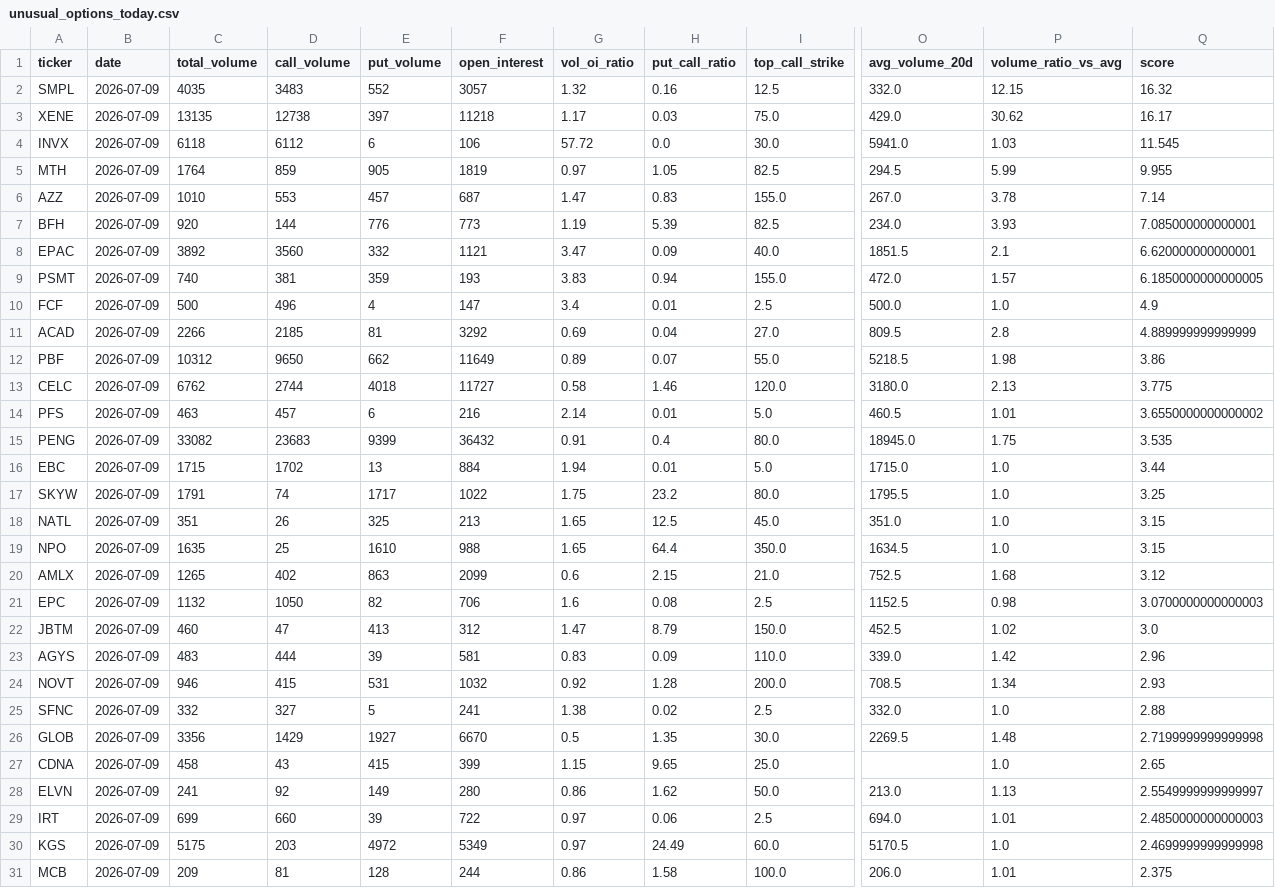
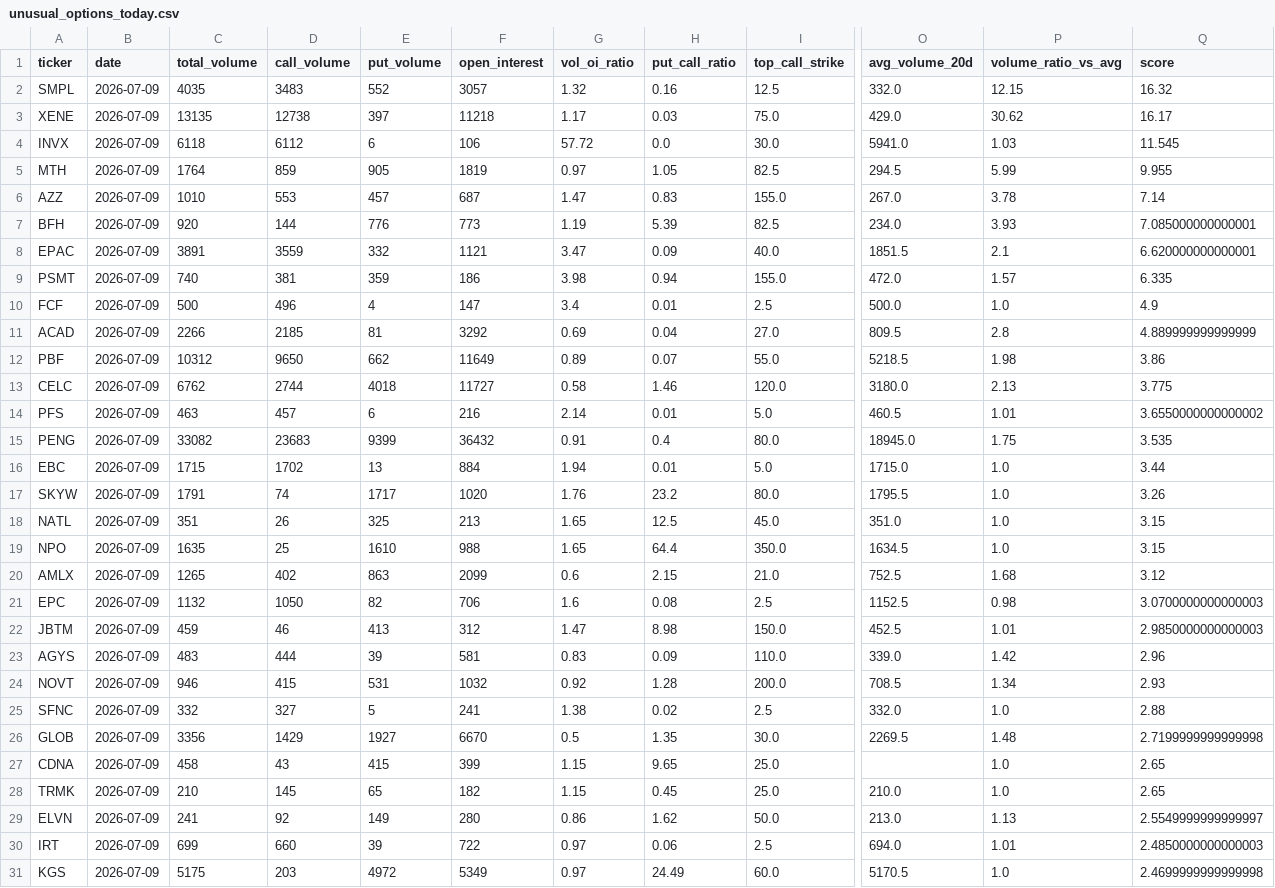
Before and after one commit to jarkjung-cmd/options-scanner, a CSV file: scanner/unusual_options_today.csv, drawn as a sheet; only a part is shown, gaps mark what is left out; removed rows and columns are numbered as before the commit, all else as after; rows hold the shown columns only; the diff names each change by its address in the sheet, - before the commit and + after, or states it on an @@ line.

```diff
--- a/scanner/unusual_options_today.csv
+++ b/scanner/unusual_options_today.csv
-C8 (total_volume): 3892
+C8 (total_volume): 3891
-D8 (call_volume): 3560
+D8 (call_volume): 3559
-F9 (open_interest): 193
+F9 (open_interest): 186
-G9 (vol_oi_ratio): 3.83
+G9 (vol_oi_ratio): 3.98
-Q9 (score): 6.1850000000000005
+Q9 (score): 6.335
-F17 (open_interest): 1022
+F17 (open_interest): 1020
-G17 (vol_oi_ratio): 1.75
+G17 (vol_oi_ratio): 1.76
-Q17 (score): 3.25
+Q17 (score): 3.26
-C22 (total_volume): 460
+C22 (total_volume): 459
-D22 (call_volume): 47
+D22 (call_volume): 46
-H22 (put_call_ratio): 8.79
+H22 (put_call_ratio): 8.98
-P22 (volume_ratio_vs_avg): 1.02
+P22 (volume_ratio_vs_avg): 1.01
-Q22 (score): 3.0
+Q22 (score): 2.9850000000000003
+row 28: TRMK | 2026-07-09 | 210 | 145 | 65 | 182 | 1.15 | 0.45 | 25.0 | 210.0 | 1.0 | 2.65
-row 31: MCB | 2026-07-09 | 209 | 81 | 128 | 244 | 0.86 | 1.58 | 100.0 | 206.0 | 1.01 | 2.375
```
Also changed, not shown: scanner/options_volume_history.csv, 1 other file.
